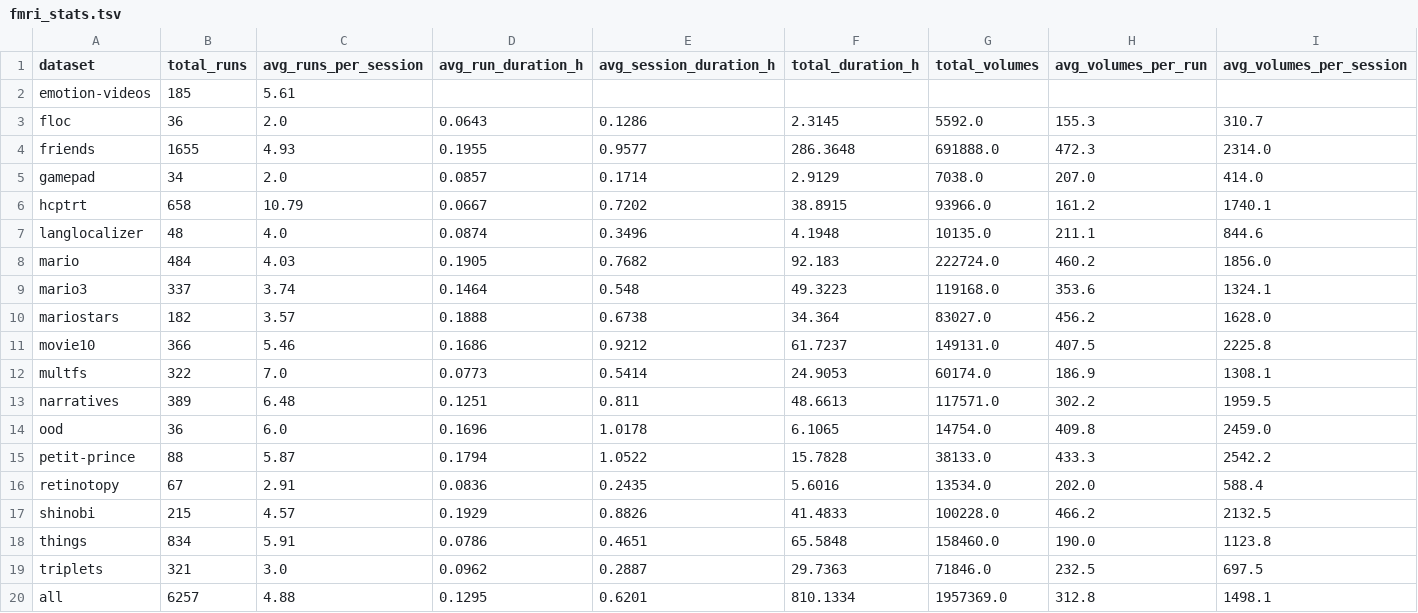
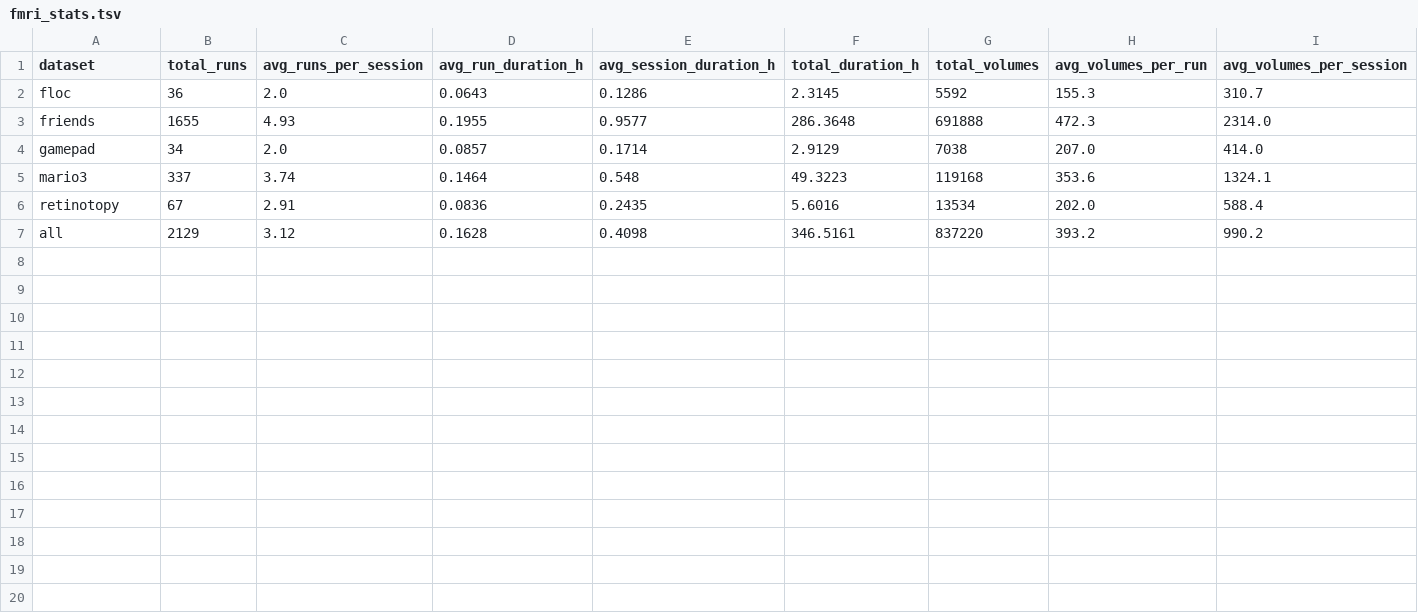
Before and after one commit to courtois-neuromod/cneuromod.all.statistics, a TSV file: output_data/fmri_stats.tsv, drawn as a sheet.

```diff
--- a/output_data/fmri_stats.tsv
+++ b/output_data/fmri_stats.tsv
@@ -1,20 +1,7 @@
 dataset	total_runs	avg_runs_per_session	avg_run_duration_h	avg_session_duration_h	total_duration_h	total_volumes	avg_volumes_per_run	avg_volumes_per_session
-emotion-videos	185	5.61						
-floc	36	2.0	0.0643	0.1286	2.3145	5592.0	155.3	310.7
-friends	1655	4.93	0.1955	0.9577	286.3648	691888.0	472.3	2314.0
-gamepad	34	2.0	0.0857	0.1714	2.9129	7038.0	207.0	414.0
-hcptrt	658	10.79	0.0667	0.7202	38.8915	93966.0	161.2	1740.1
-langlocalizer	48	4.0	0.0874	0.3496	4.1948	10135.0	211.1	844.6
-mario	484	4.03	0.1905	0.7682	92.183	222724.0	460.2	1856.0
-mario3	337	3.74	0.1464	0.548	49.3223	119168.0	353.6	1324.1
-mariostars	182	3.57	0.1888	0.6738	34.364	83027.0	456.2	1628.0
-movie10	366	5.46	0.1686	0.9212	61.7237	149131.0	407.5	2225.8
-multfs	322	7.0	0.0773	0.5414	24.9053	60174.0	186.9	1308.1
-narratives	389	6.48	0.1251	0.811	48.6613	117571.0	302.2	1959.5
-ood	36	6.0	0.1696	1.0178	6.1065	14754.0	409.8	2459.0
-petit-prince	88	5.87	0.1794	1.0522	15.7828	38133.0	433.3	2542.2
-retinotopy	67	2.91	0.0836	0.2435	5.6016	13534.0	202.0	588.4
-shinobi	215	4.57	0.1929	0.8826	41.4833	100228.0	466.2	2132.5
-things	834	5.91	0.0786	0.4651	65.5848	158460.0	190.0	1123.8
-triplets	321	3.0	0.0962	0.2887	29.7363	71846.0	232.5	697.5
-all	6257	4.88	0.1295	0.6201	810.1334	1957369.0	312.8	1498.1
+floc	36	2.0	0.0643	0.1286	2.3145	5592	155.3	310.7
+friends	1655	4.93	0.1955	0.9577	286.3648	691888	472.3	2314.0
+gamepad	34	2.0	0.0857	0.1714	2.9129	7038	207.0	414.0
+mario3	337	3.74	0.1464	0.548	49.3223	119168	353.6	1324.1
+retinotopy	67	2.91	0.0836	0.2435	5.6016	13534	202.0	588.4
+all	2129	3.12	0.1628	0.4098	346.5161	837220	393.2	990.2
```
Also changed, not shown: output_data/fmri_stats_per_subject.tsv, output_data/session_counts.tsv, 5 other files.
